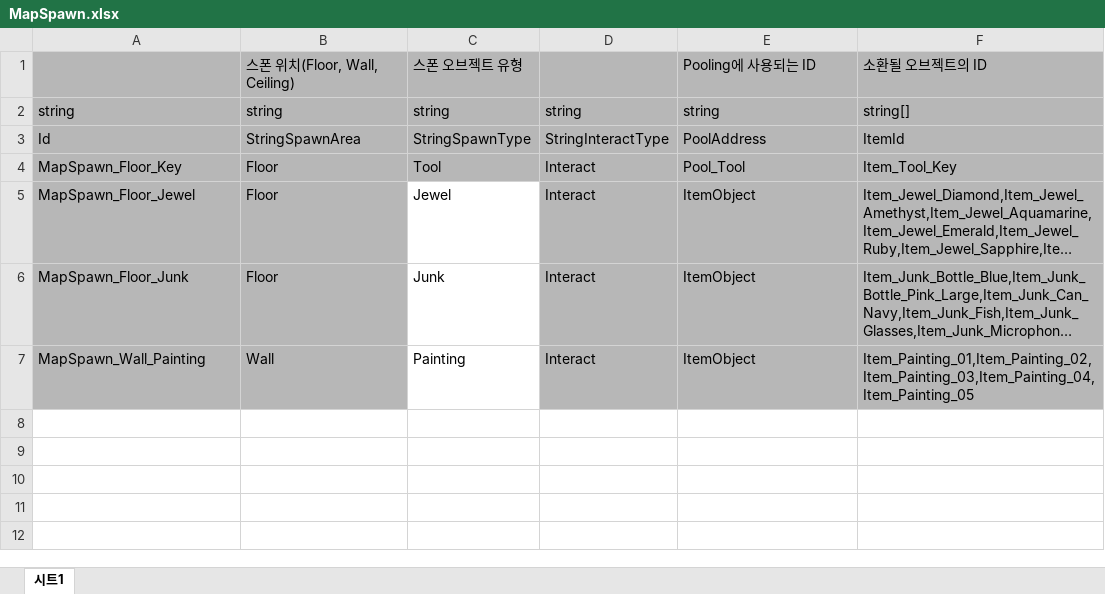
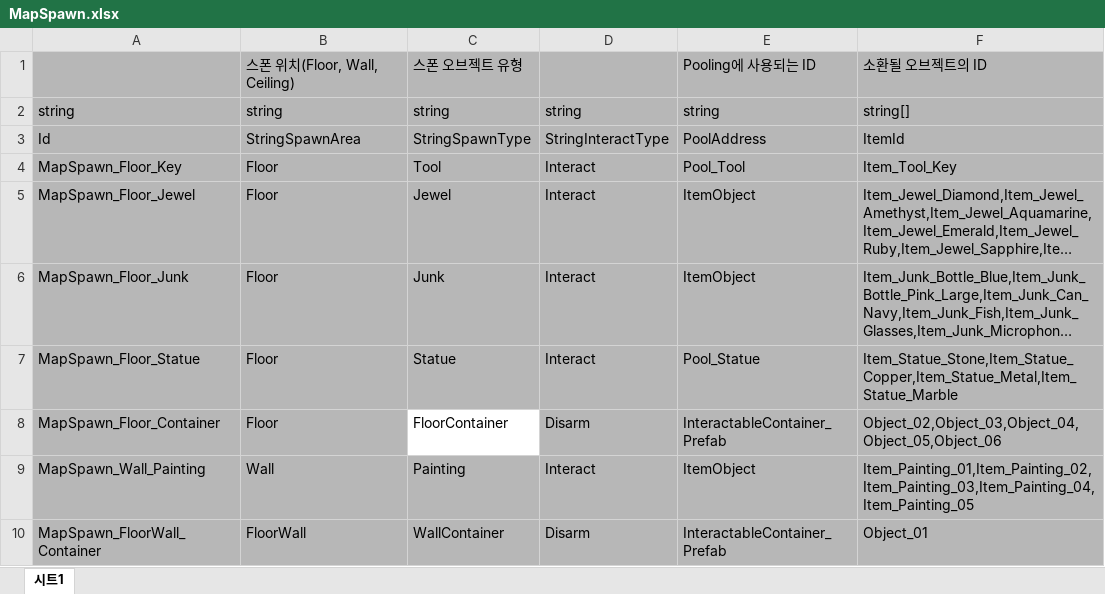
Before and after one commit to 6th-OzCooding/JewelThief, an Excel workbook: JsonConverter/ExcelFiles/MapSpawn.xlsx, sheet 시트1, drawn as a sheet; long unchanged cells end in …; values as stored, in another font and other column widths than the file's, no borders; addresses are those after the commit; the diff names each change by its address in the sheet, - before the commit and + after, or states it on an @@ line.

Commit message:
feat: 땅과 벽 동시에 붙어 있어야 하는 오브젝트 소환(FloorWall), 프리펩 다시 설정

```diff
--- a/JsonConverter/ExcelFiles/MapSpawn.xlsx (sheet 시트1)
+++ b/JsonConverter/ExcelFiles/MapSpawn.xlsx (sheet 시트1)
-C5:C6 fill: none
+C5:C6 fill: #B7B7B7
+row 7: MapSpawn_Floor_Statue | Floor | Statue | Interact | Pool_Statue | Item_Statue_Stone,Item_Statue_Copper,Item_Statue_Metal,Item_Statue_Marble
+row 8: MapSpawn_Floor_Container | Floor | FloorContainer | Disarm | InteractableContainer_Prefab | Object_02,Object_03,Object_04,Object_05,Object_06
-C9 fill: none
+C9 fill: #B7B7B7
+row 10: MapSpawn_FloorWall_Container | FloorWall | WallContainer | Disarm | InteractableContainer_Prefab | Object_01
```
Also changed, not shown: JsonConverter/ExcelFiles/StageData.xlsx, 34 other files.
